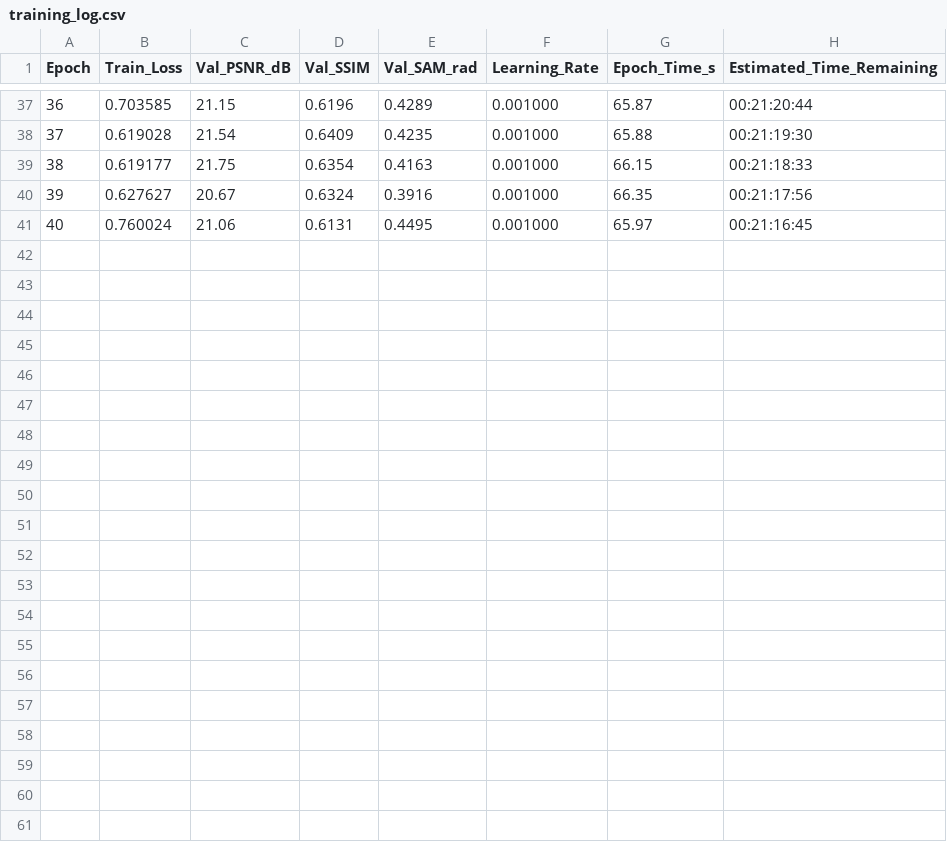
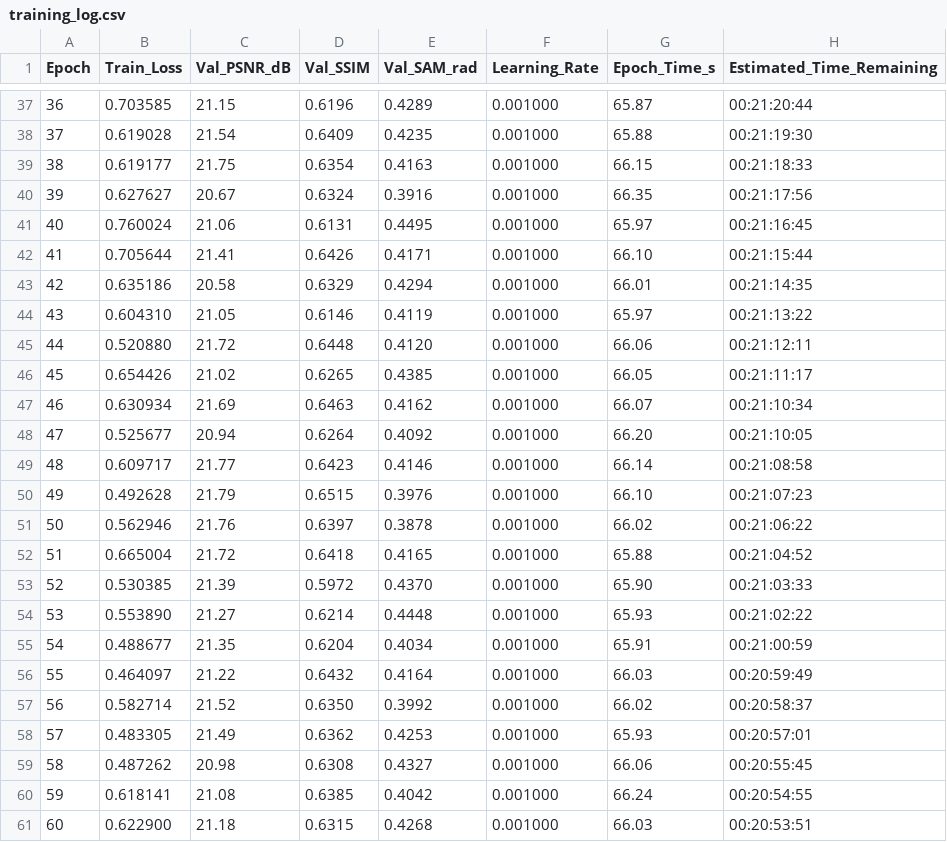
Before and after one commit to GustavoVera17/Recreating-Dual-camera-snapshot-hyperspectral-imaging-system, a CSV file: results/training_log.csv, drawn as a sheet; only a part is shown, gaps mark what is left out; the diff names each change by its address in the sheet, - before the commit and + after, or states it on an @@ line.

Commit message:
Auto-sync: Training metrics & dashboards at epoch 60

```diff
--- a/results/training_log.csv
+++ b/results/training_log.csv
+row 42: 41 | 0.705644 | 21.41 | 0.6426 | 0.4171 | 0.001000 | 66.10 | 00:21:15:44
+row 43: 42 | 0.635186 | 20.58 | 0.6329 | 0.4294 | 0.001000 | 66.01 | 00:21:14:35
+row 44: 43 | 0.604310 | 21.05 | 0.6146 | 0.4119 | 0.001000 | 65.97 | 00:21:13:22
+row 45: 44 | 0.520880 | 21.72 | 0.6448 | 0.4120 | 0.001000 | 66.06 | 00:21:12:11
+row 46: 45 | 0.654426 | 21.02 | 0.6265 | 0.4385 | 0.001000 | 66.05 | 00:21:11:17
+row 47: 46 | 0.630934 | 21.69 | 0.6463 | 0.4162 | 0.001000 | 66.07 | 00:21:10:34
+row 48: 47 | 0.525677 | 20.94 | 0.6264 | 0.4092 | 0.001000 | 66.20 | 00:21:10:05
+row 49: 48 | 0.609717 | 21.77 | 0.6423 | 0.4146 | 0.001000 | 66.14 | 00:21:08:58
+row 50: 49 | 0.492628 | 21.79 | 0.6515 | 0.3976 | 0.001000 | 66.10 | 00:21:07:23
+row 51: 50 | 0.562946 | 21.76 | 0.6397 | 0.3878 | 0.001000 | 66.02 | 00:21:06:22
+row 52: 51 | 0.665004 | 21.72 | 0.6418 | 0.4165 | 0.001000 | 65.88 | 00:21:04:52
+row 53: 52 | 0.530385 | 21.39 | 0.5972 | 0.4370 | 0.001000 | 65.90 | 00:21:03:33
+row 54: 53 | 0.553890 | 21.27 | 0.6214 | 0.4448 | 0.001000 | 65.93 | 00:21:02:22
+row 55: 54 | 0.488677 | 21.35 | 0.6204 | 0.4034 | 0.001000 | 65.91 | 00:21:00:59
+row 56: 55 | 0.464097 | 21.22 | 0.6432 | 0.4164 | 0.001000 | 66.03 | 00:20:59:49
+row 57: 56 | 0.582714 | 21.52 | 0.6350 | 0.3992 | 0.001000 | 66.02 | 00:20:58:37
+row 58: 57 | 0.483305 | 21.49 | 0.6362 | 0.4253 | 0.001000 | 65.93 | 00:20:57:01
+row 59: 58 | 0.487262 | 20.98 | 0.6308 | 0.4327 | 0.001000 | 66.06 | 00:20:55:45
+row 60: 59 | 0.618141 | 21.08 | 0.6385 | 0.4042 | 0.001000 | 66.24 | 00:20:54:55
+row 61: 60 | 0.622900 | 21.18 | 0.6315 | 0.4268 | 0.001000 | 66.03 | 00:20:53:51
```
Also changed, not shown: 1 other file.
